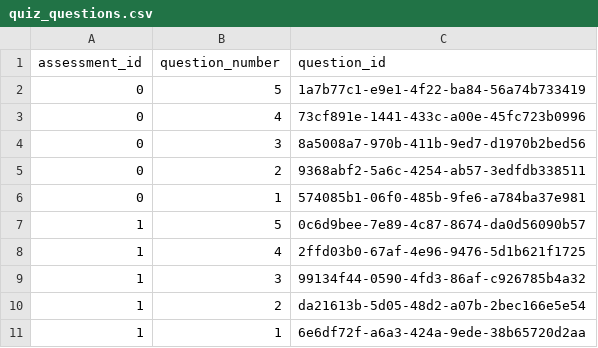
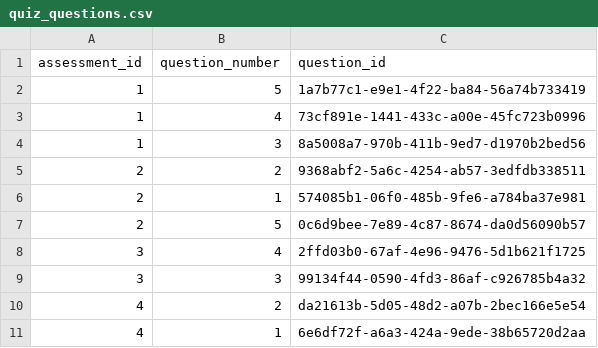
Before and after one commit to openstax/raise-enclave, a CSV file: examples/data/quiz_questions.csv, drawn as a sheet.

```diff
--- a/examples/data/quiz_questions.csv
+++ b/examples/data/quiz_questions.csv
@@ -1,11 +1,11 @@
 assessment_id,question_number,question_id
-0,5,1a7b77c1-e9e1-4f22-ba84-56a74b733419
-0,4,73cf891e-1441-433c-a00e-45fc723b0996
-0,3,8a5008a7-970b-411b-9ed7-d1970b2bed56
-0,2,9368abf2-5a6c-4254-ab57-3edfdb338511
-0,1,574085b1-06f0-485b-9fe6-a784ba37e981
-1,5,0c6d9bee-7e89-4c87-8674-da0d56090b57
-1,4,2ffd03b0-67af-4e96-9476-5d1b621f1725
-1,3,99134f44-0590-4fd3-86af-c926785b4a32
-1,2,da21613b-5d05-48d2-a07b-2bec166e5e54
-1,1,6e6df72f-a6a3-424a-9ede-38b65720d2aa
+1,5,1a7b77c1-e9e1-4f22-ba84-56a74b733419
+1,4,73cf891e-1441-433c-a00e-45fc723b0996
+1,3,8a5008a7-970b-411b-9ed7-d1970b2bed56
+2,2,9368abf2-5a6c-4254-ab57-3edfdb338511
+2,1,574085b1-06f0-485b-9fe6-a784ba37e981
+2,5,0c6d9bee-7e89-4c87-8674-da0d56090b57
+3,4,2ffd03b0-67af-4e96-9476-5d1b621f1725
+3,3,99134f44-0590-4fd3-86af-c926785b4a32
+4,2,da21613b-5d05-48d2-a07b-2bec166e5e54
+4,1,6e6df72f-a6a3-424a-9ede-38b65720d2aa
```
Also changed, not shown: examples/data/quiz_multichoice_answers.csv, 1 other file.
